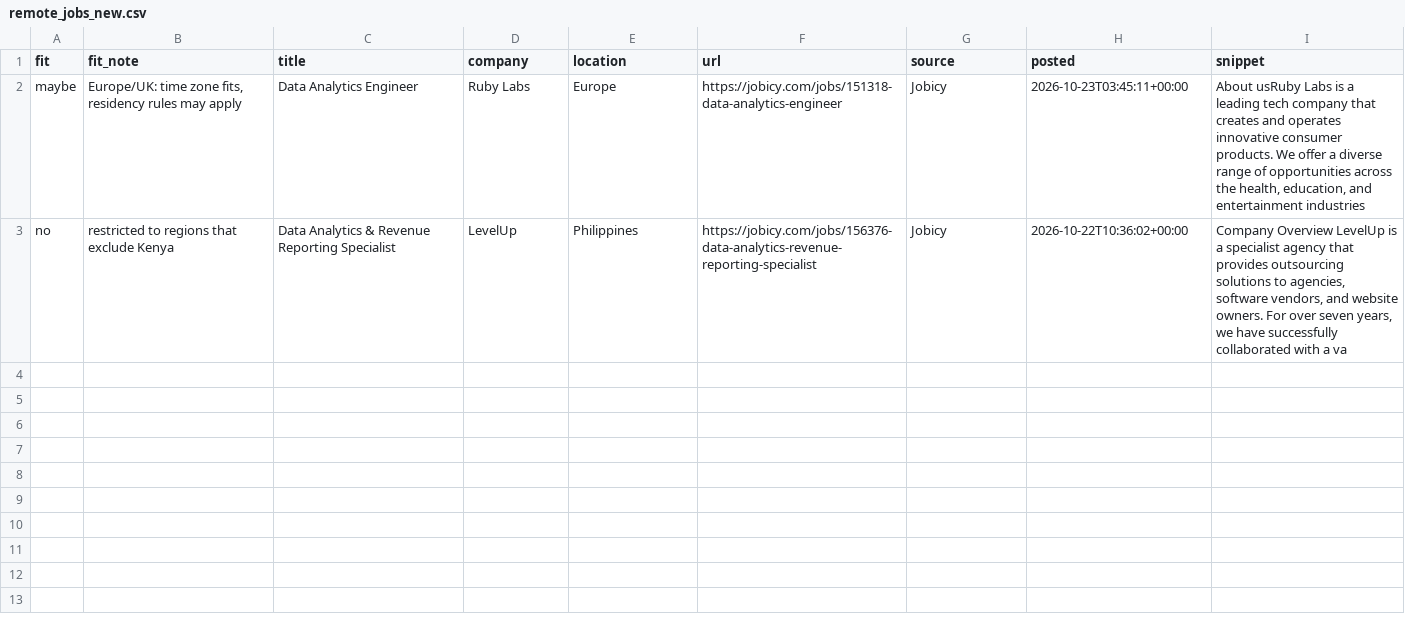
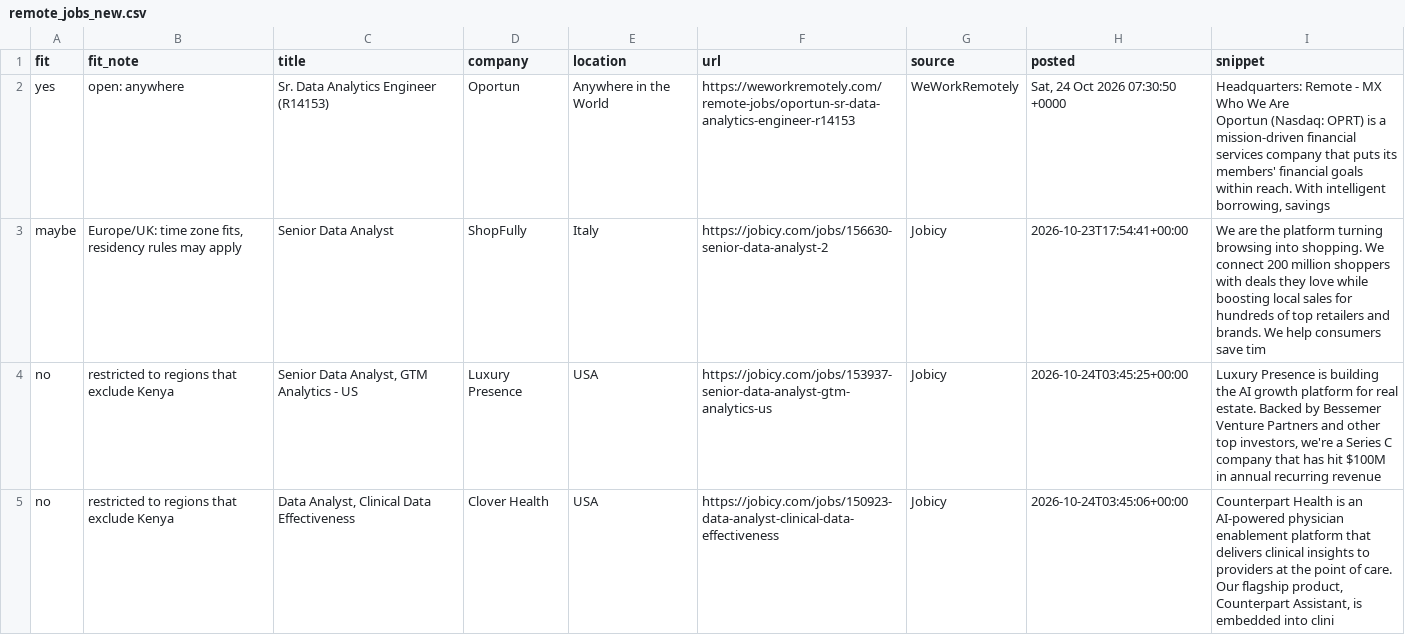
Before and after one commit to Joseph89155/remote-job-scraper, a CSV file: remote_jobs_new.csv, drawn as a sheet.

```diff
--- a/remote_jobs_new.csv
+++ b/remote_jobs_new.csv
@@ -1,3 +1,10 @@
 fit,fit_note,title,company,location,url,source,posted,snippet
-maybe,"Europe/UK: time zone fits, residency rules may apply",Data Analytics Engineer,Ruby Labs,Europe,https://jobicy.com/jobs/151318-data-analytics-engineer,Jobicy,2026-10-23T03:45:11+00:00,"About usRuby Labs is a leading tech company that creates and operates innovative consumer products. We offer a diverse range of opportunities across the health, education, and entertainment industries"
-no,restricted to regions that exclude Kenya,Data Analytics & Revenue Reporting Specialist,LevelUp,Philippines,https://jobicy.com/jobs/156376-data-analytics-revenue-reporting-specialist,Jobicy,2026-10-22T10:36:02+00:00,"Company Overview LevelUp is a specialist agency that provides outsourcing solutions to agencies, software vendors, and website owners. For over seven years, we have successfully collaborated with a va"
+yes,open: anywhere,Sr. Data Analytics Engineer (R14153),Oportun,Anywhere in the World,https://weworkremotely.com/remote-jobs/oportun-sr-data-analytics-engineer-r14153,WeWorkRemotely,"Sat, 24 Oct 2026 07:30:50 +0000","
+  Headquarters: Remote - MX
+
+
+Who We Are
+Oportun (Nasdaq: OPRT) is a mission-driven financial services company that puts its members' financial goals within reach. With intelligent borrowing, savings"
+maybe,"Europe/UK: time zone fits, residency rules may apply",Senior Data Analyst,ShopFully,Italy,https://jobicy.com/jobs/156630-senior-data-analyst-2,Jobicy,2026-10-23T17:54:41+00:00,We are the platform turning browsing into shopping. We connect 200 million shoppers with deals they love while boosting local sales for hundreds of top retailers and brands. We help consumers save tim
+no,restricted to regions that exclude Kenya,"Senior Data Analyst, GTM Analytics - US",Luxury Presence,USA,https://jobicy.com/jobs/153937-senior-data-analyst-gtm-analytics-us,Jobicy,2026-10-24T03:45:25+00:00,"Luxury Presence is building the AI growth platform for real estate. Backed by Bessemer Venture Partners and other top investors, we're a Series C company that has hit $100M in annual recurring revenue"
+no,restricted to regions that exclude Kenya,"Data Analyst, Clinical Data Effectiveness",Clover Health,USA,https://jobicy.com/jobs/150923-data-analyst-clinical-data-effectiveness,Jobicy,2026-10-24T03:45:06+00:00,"Counterpart Health is an AI‑powered physician enablement platform that delivers clinical insights to providers at the point of care. Our flagship product, Counterpart Assistant, is embedded into clini"
```
Also changed, not shown: 1 other file.
